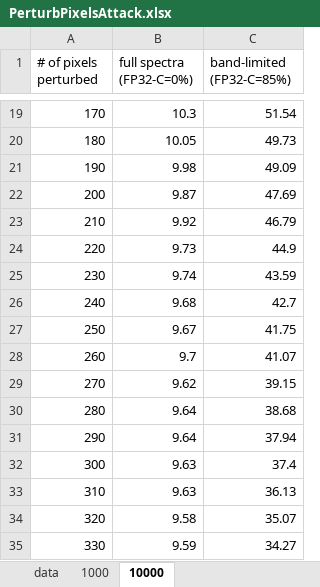
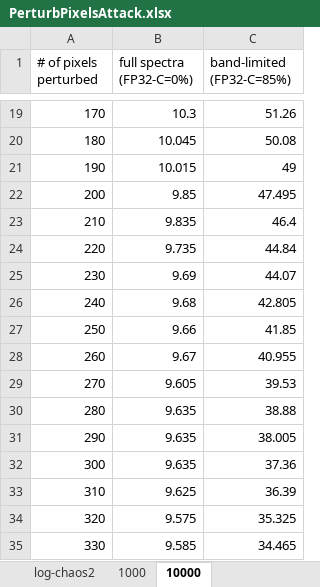
Before and after one commit to adam-dziedzic/bandlimited-cnns, an Excel workbook: results/PerturbPixelsAttack.xlsx, sheet 10000, drawn as a sheet; only a part is shown, gaps mark what is left out; values as stored, in another font and other column widths than the file's, no borders; charts and pictures not drawn; the diff covers the shown part only; the diff names each change by its address in the sheet, - before the commit and + after, or states it on an @@ line.

```diff
--- a/results/PerturbPixelsAttack.xlsx (sheet 10000)
+++ b/results/PerturbPixelsAttack.xlsx (sheet 10000)
+sheet tab: log-chaos2
-C19 (band-limited (FP32-C=85%)): 51.54
+C19 (band-limited (FP32-C=85%)): 51.26
-B20 (full spectra (FP32-C=0%)): 10.05
+B20 (full spectra (FP32-C=0%)): 10.045
-C20 (band-limited (FP32-C=85%)): 49.73
+C20 (band-limited (FP32-C=85%)): 50.08
-B21 (full spectra (FP32-C=0%)): 9.98
+B21 (full spectra (FP32-C=0%)): 10.015
-C21 (band-limited (FP32-C=85%)): 49.09
+C21 (band-limited (FP32-C=85%)): 49
-B22 (full spectra (FP32-C=0%)): 9.87
+B22 (full spectra (FP32-C=0%)): 9.85
-C22 (band-limited (FP32-C=85%)): 47.69
+C22 (band-limited (FP32-C=85%)): 47.495
-B23 (full spectra (FP32-C=0%)): 9.92
+B23 (full spectra (FP32-C=0%)): 9.835
-C23 (band-limited (FP32-C=85%)): 46.79
+C23 (band-limited (FP32-C=85%)): 46.4
-B24 (full spectra (FP32-C=0%)): 9.73
+B24 (full spectra (FP32-C=0%)): 9.735
-C24 (band-limited (FP32-C=85%)): 44.9
+C24 (band-limited (FP32-C=85%)): 44.84
-B25 (full spectra (FP32-C=0%)): 9.74
+B25 (full spectra (FP32-C=0%)): 9.69
-C25 (band-limited (FP32-C=85%)): 43.59
+C25 (band-limited (FP32-C=85%)): 44.07
-C26 (band-limited (FP32-C=85%)): 42.7
+C26 (band-limited (FP32-C=85%)): 42.805
-B27 (full spectra (FP32-C=0%)): 9.67
+B27 (full spectra (FP32-C=0%)): 9.66
-C27 (band-limited (FP32-C=85%)): 41.75
+C27 (band-limited (FP32-C=85%)): 41.85
-B28 (full spectra (FP32-C=0%)): 9.7
+B28 (full spectra (FP32-C=0%)): 9.67
-C28 (band-limited (FP32-C=85%)): 41.07
+C28 (band-limited (FP32-C=85%)): 40.955
-B29 (full spectra (FP32-C=0%)): 9.62
+B29 (full spectra (FP32-C=0%)): 9.605
-C29 (band-limited (FP32-C=85%)): 39.15
+C29 (band-limited (FP32-C=85%)): 39.53
-B30:B31 (full spectra (FP32-C=0%)): 9.64
+B30:B31 (full spectra (FP32-C=0%)): 9.635
-C30 (band-limited (FP32-C=85%)): 38.68
+C30 (band-limited (FP32-C=85%)): 38.88
-C31 (band-limited (FP32-C=85%)): 37.94
+C31 (band-limited (FP32-C=85%)): 38.005
-B32 (full spectra (FP32-C=0%)): 9.63
+B32 (full spectra (FP32-C=0%)): 9.635
-C32 (band-limited (FP32-C=85%)): 37.4
+C32 (band-limited (FP32-C=85%)): 37.36
-B33 (full spectra (FP32-C=0%)): 9.63
+B33 (full spectra (FP32-C=0%)): 9.625
-C33 (band-limited (FP32-C=85%)): 36.13
+C33 (band-limited (FP32-C=85%)): 36.39
-B34 (full spectra (FP32-C=0%)): 9.58
+B34 (full spectra (FP32-C=0%)): 9.575
-C34 (band-limited (FP32-C=85%)): 35.07
+C34 (band-limited (FP32-C=85%)): 35.325
-B35 (full spectra (FP32-C=0%)): 9.59
+B35 (full spectra (FP32-C=0%)): 9.585
-C35 (band-limited (FP32-C=85%)): 34.27
+C35 (band-limited (FP32-C=85%)): 34.465
```
Also changed, not shown: 166 edited cells elsewhere in this sheet, sheet data, other sheet tabs, formulas that keep their value, charts or pictures, results/ContrastBasedAttack.xlsx, results/SpatialBasedAttacksMadry.xlsx, 7 other files.
